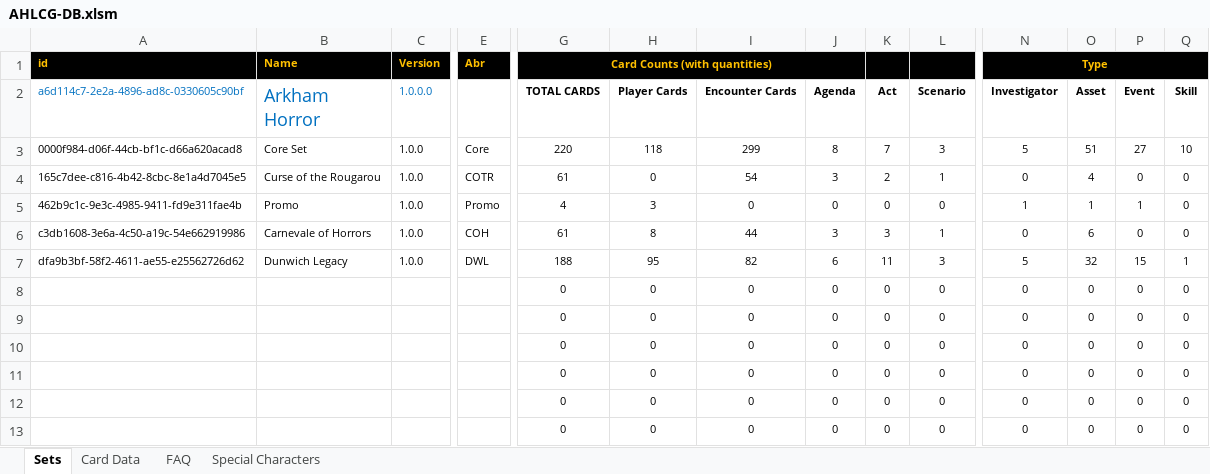
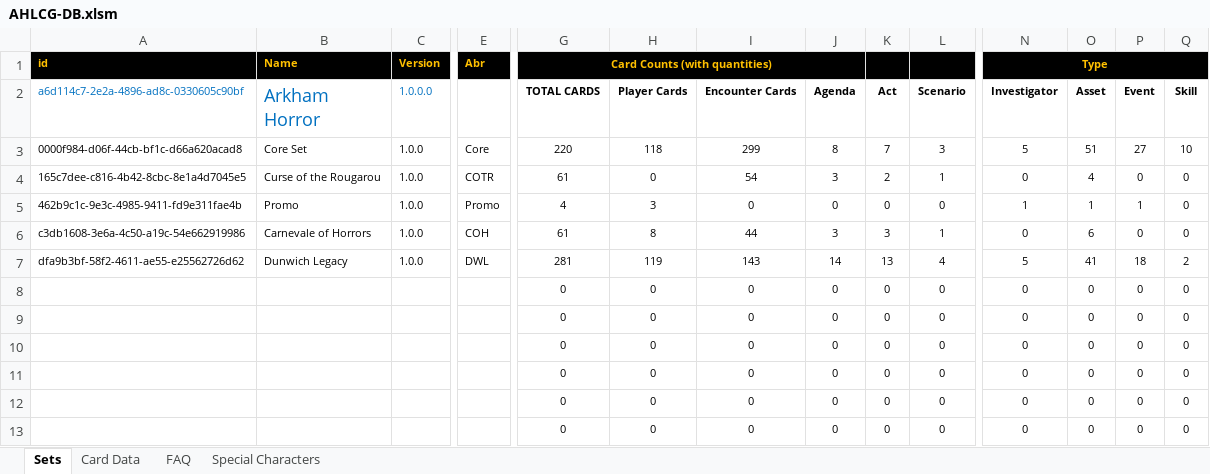
Before and after one commit to GeckoTH/arkham-horror, an Excel workbook: AHLCG-DB.xlsm, sheet Sets, drawn as a sheet; only a part is shown, gaps mark what is left out; values as stored, in another font and other column widths than the file's, no borders; charts and pictures and conditional formats not drawn; removed rows and columns are numbered as before the commit, all else as after; rows hold the shown columns only; the diff names each change by its address in the sheet, - before the commit and + after, or states it on an @@ line.

```diff
--- a/AHLCG-DB.xlsm (sheet Sets)
+++ b/AHLCG-DB.xlsm (sheet Sets)
-row 7: dfa9b3bf-58f2-4611-ae55-e25562726d62 | Dunwich Legacy | 1.0.0 | DWL | 188 | 95 | 82 | 6 | 11 | 3 | 5 | 32 | 15 | 1
+row 7: dfa9b3bf-58f2-4611-ae55-e25562726d62 | Dunwich Legacy | 1.0.0 | DWL | 281 | 119 | 143 | 14 | 13 | 4 | 5 | 41 | 18 | 2
```
Also changed, not shown: sheet Card Data.
